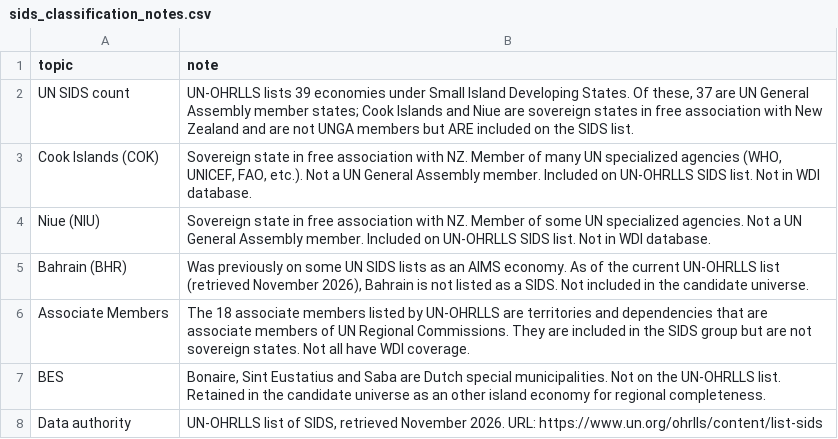
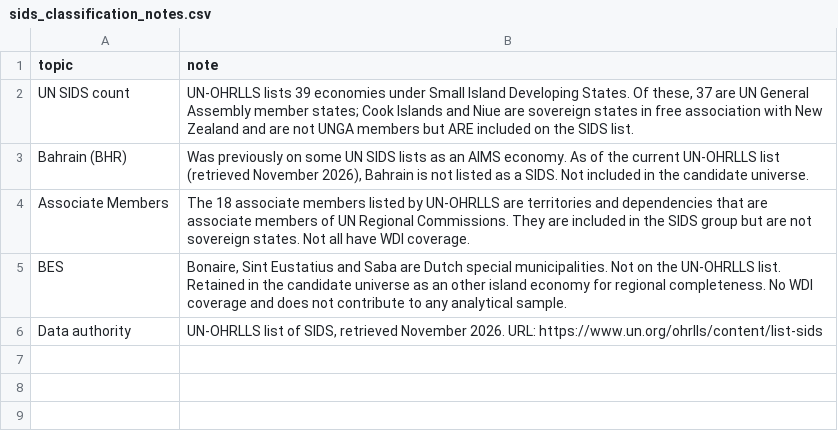
Before and after one commit to johbry17/Island-Time-Interrupted, a CSV file: data/processed/sids_classification_notes.csv, drawn as a sheet.

```diff
--- a/data/processed/sids_classification_notes.csv
+++ b/data/processed/sids_classification_notes.csv
@@ -2,7 +2,5 @@ topic,note
 UN SIDS count,"UN-OHRLLS lists 39 economies under Small Island Developing States. Of these, 37 are UN General Assembly member states; Cook Islands and Niue are sovereign states in free association with New Zealand and are not UNGA members but ARE included on the SIDS list."
-Cook Islands (COK),"Sovereign state in free association with NZ. Member of many UN specialized agencies (WHO, UNICEF, FAO, etc.). Not a UN General Assembly member. Included on UN-OHRLLS SIDS list. Not in WDI database."
-Niue (NIU),Sovereign state in free association with NZ. Member of some UN specialized agencies. Not a UN General Assembly member. Included on UN-OHRLLS SIDS list. Not in WDI database.
 Bahrain (BHR),"Was previously on some UN SIDS lists as an AIMS economy. As of the current UN-OHRLLS list (retrieved November 2026), Bahrain is not listed as a SIDS. Not included in the candidate universe."
 Associate Members,The 18 associate members listed by UN-OHRLLS are territories and dependencies that are associate members of UN Regional Commissions. They are included in the SIDS group but are not sovereign states. Not all have WDI coverage.
-BES,"Bonaire, Sint Eustatius and Saba are Dutch special municipalities. Not on the UN-OHRLLS list. Retained in the candidate universe as an other island economy for regional completeness."
+BES,"Bonaire, Sint Eustatius and Saba are Dutch special municipalities. Not on the UN-OHRLLS list. Retained in the candidate universe as an other island economy for regional completeness. No WDI coverage and does not contribute to any analytical sample."
 Data authority,"UN-OHRLLS list of SIDS, retrieved November 2026. URL: https://www.un.org/ohrlls/content/list-sids"
```
Also changed, not shown: 13 other files.
